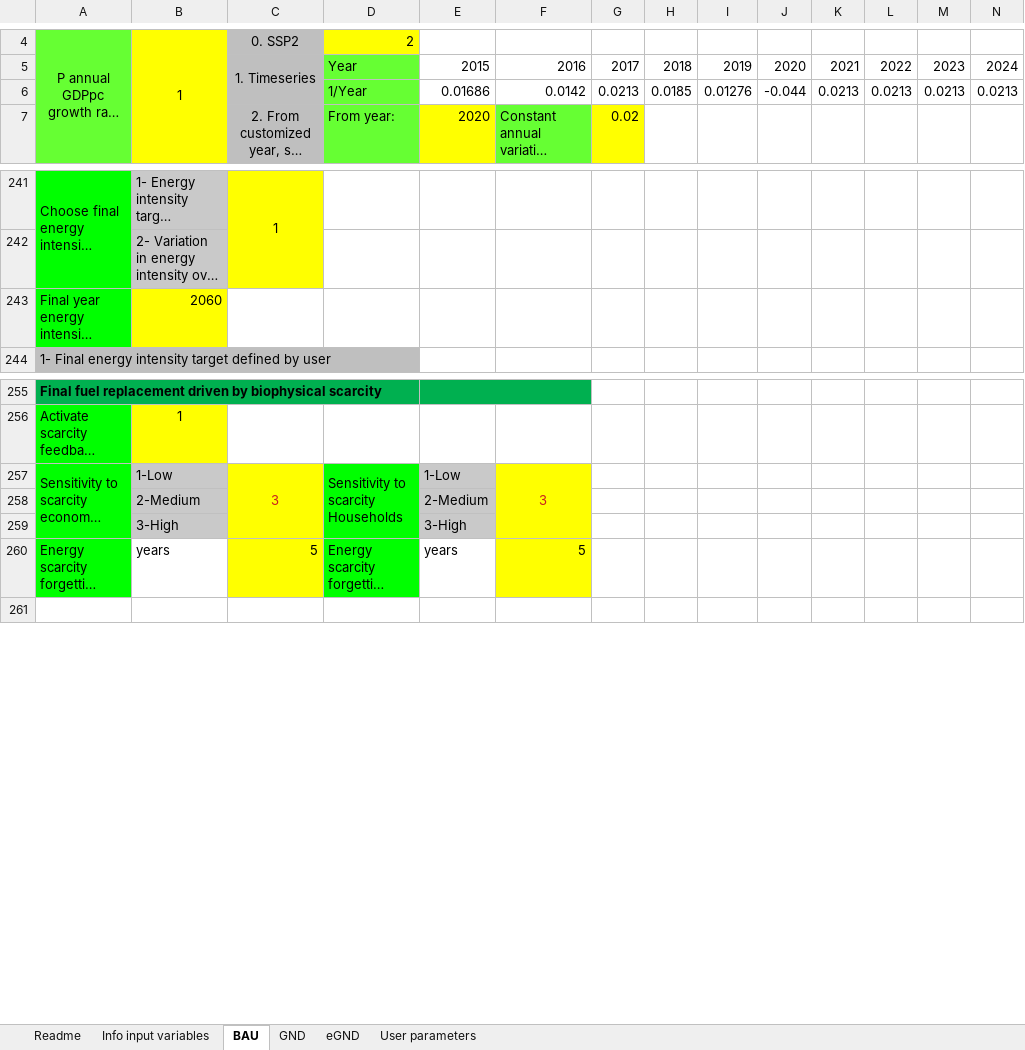
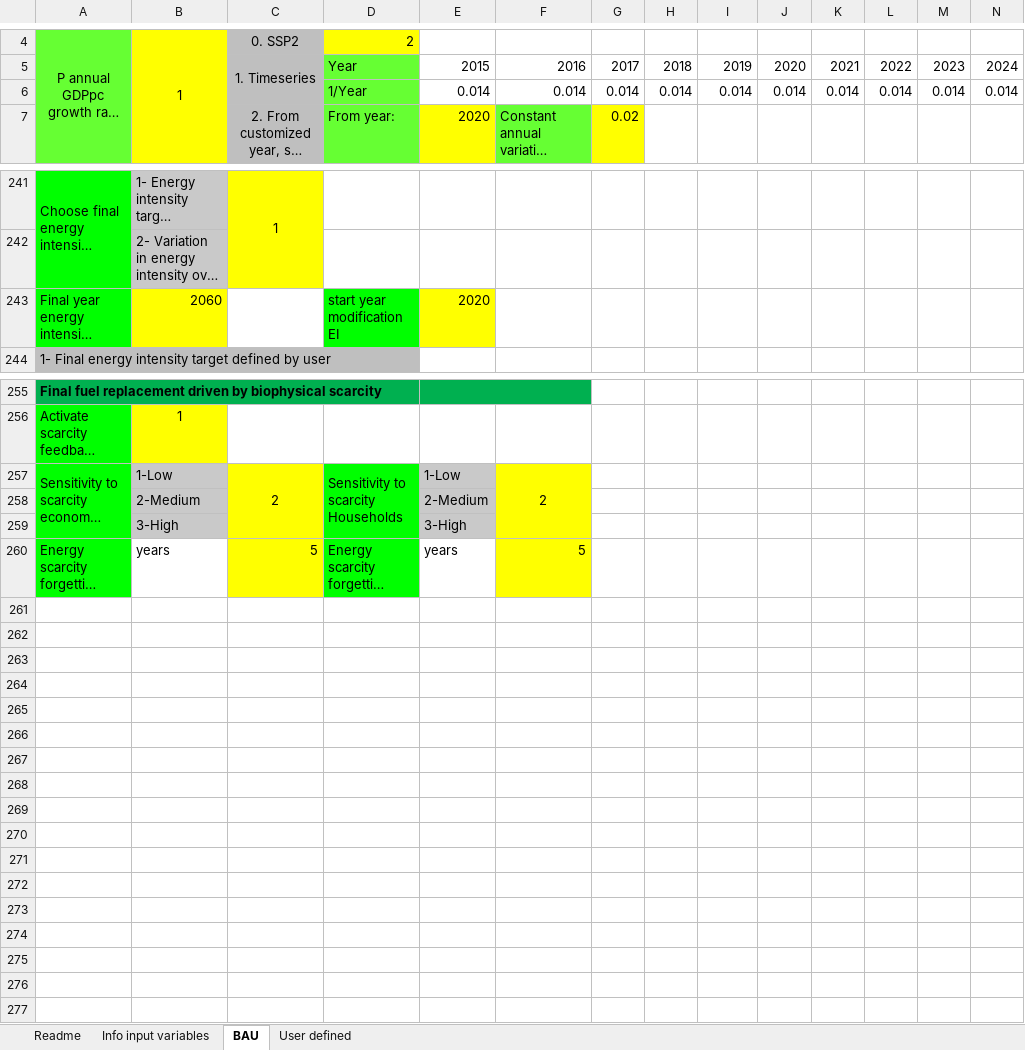
Before and after one commit to Earth-and-Energy-Systems-Lab/pymedeas2, an Excel workbook: scenarios/scen_w.xlsx, sheet BAU, drawn as a sheet; only a part is shown, gaps mark what is left out; long unchanged cells end in …; values as stored, in another font and other column widths than the file's, no borders; removed rows and columns are numbered as before the commit, all else as after; rows hold the shown columns only; the diff covers the shown part only; the diff names each change by its address in the sheet, - before the commit and + after, or states it on an @@ line.

```diff
--- a/scenarios/scen_w.xlsx (sheet BAU)
+++ b/scenarios/scen_w.xlsx (sheet BAU)
-sheet tab: GND
+sheet tab: User defined
-sheet tab: eGND
-sheet tab: User parameters
-row 6:  |  |  | 1/Year | 0.01686 | 0.0142 | 0.0213 | 0.0185 | 0.01276 | -0.044 | 0.0213 | 0.0213 | 0.0213 | 0.0213
+row 6:  |  |  | 1/Year | 0.014 | 0.014 | 0.014 | 0.014 | 0.014 | 0.014 | 0.014 | 0.014 | 0.014 | 0.014
-D243: (empty)
+D243: start year modification EI
-D243 fill: none
+D243 fill: #00FF00
-E243: (empty)
+E243: 2020
-E243 fill: none
+E243 fill: #FFFF00
-C257: 3
+C257: 2
-C257 text colour: #C9211E
+C257 text colour: black
-F257: 3
+F257: 2
-F257 text colour: #C9211E
+F257 text colour: black
+row 261: (empty)
+row 262: (empty)
+row 263: (empty)
+row 264: (empty)
+row 265: (empty)
+row 266: (empty)
+row 267: (empty)
+row 268: (empty)
+row 269: (empty)
+row 270: (empty)
+row 271: (empty)
+row 272: (empty)
+row 273: (empty)
+row 274: (empty)
+row 275: (empty)
+row 276: (empty)
```
Also changed, not shown: 4 edited cells and cell formats elsewhere in this sheet, sheet User defined, sheet Info input variables, sheet Readme, models/pymedeas_w/inputs_w.xlsx, scenarios/scen_aut.xlsx, 30 other files.
